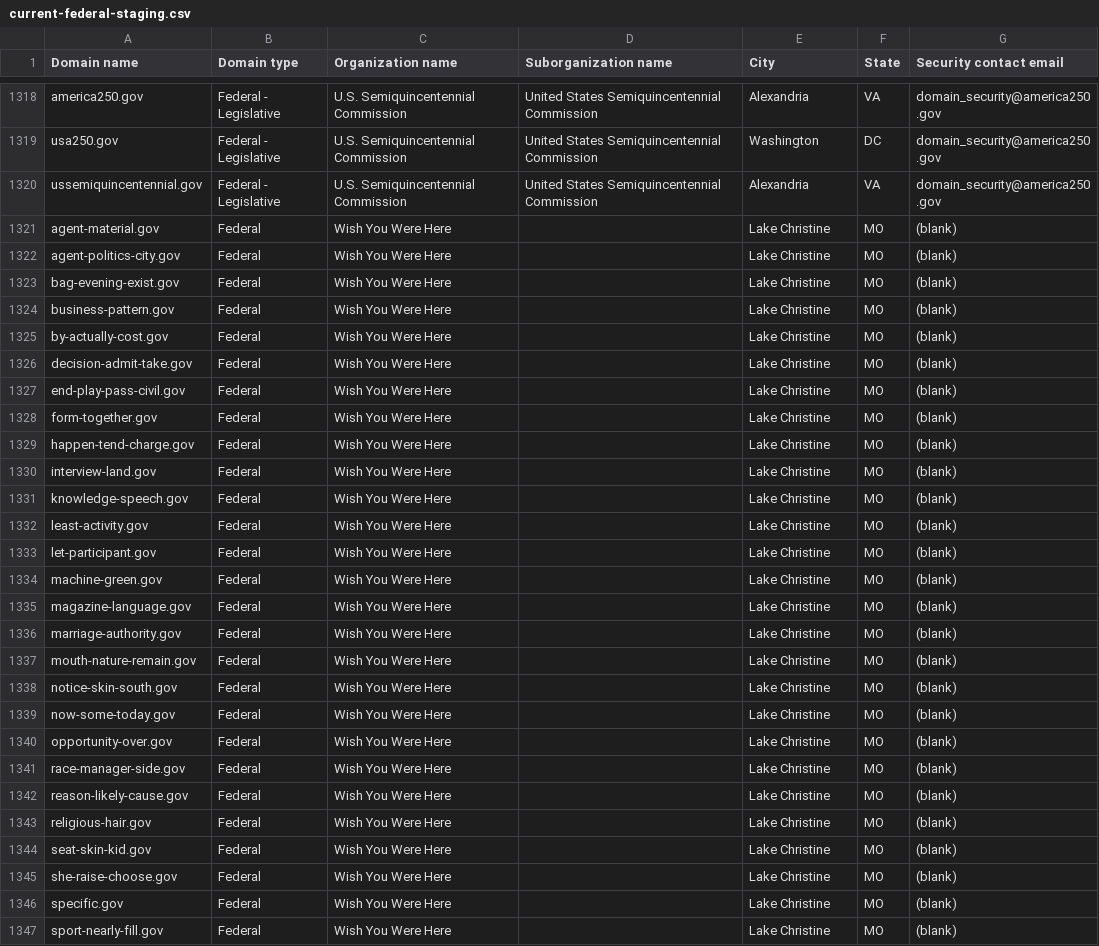
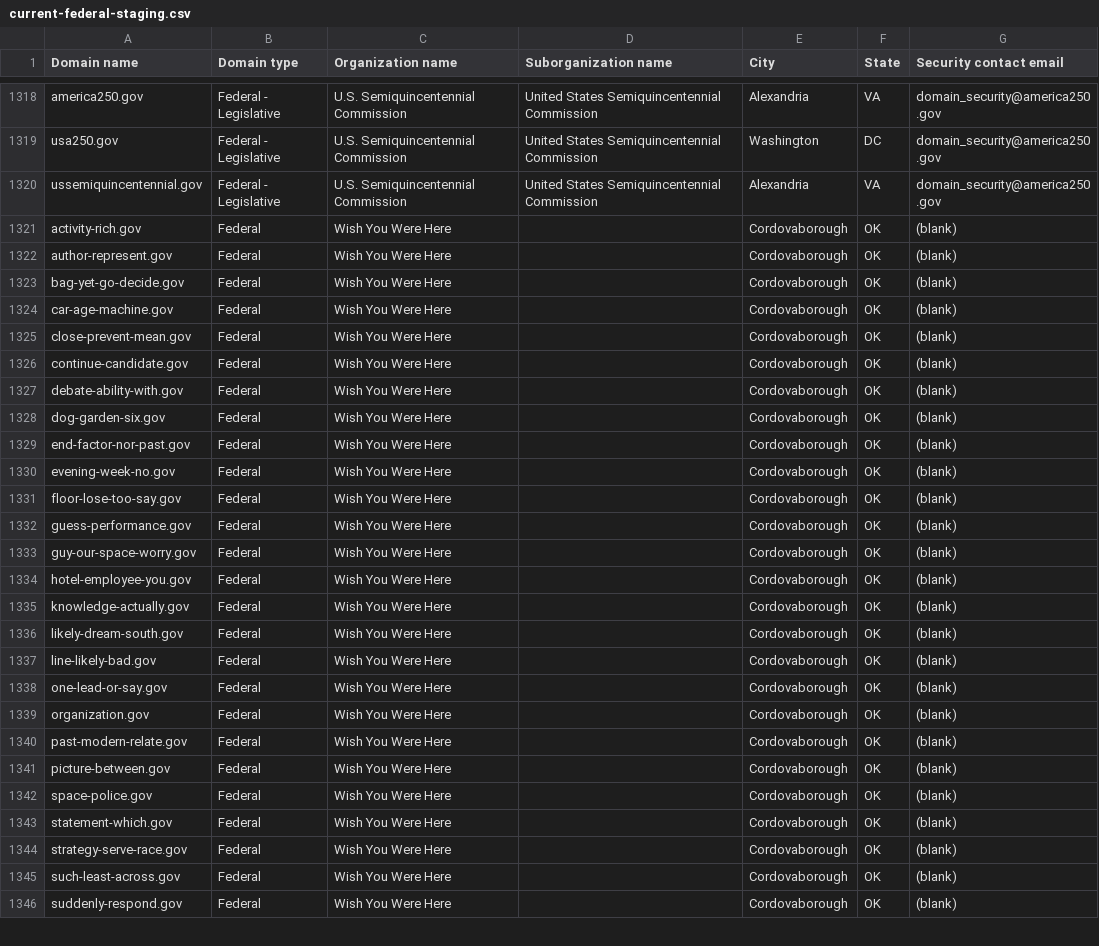
Before and after one commit to cisagov/dotgov-data-staging, a CSV file: current-federal-staging.csv, drawn as a sheet; only a part is shown, gaps mark what is left out; the diff covers the shown part only.

Commit message:
Flat: latest data (2026-10-24T11:39:28Z)

```diff
--- a/current-federal-staging.csv
+++ b/current-federal-staging.csv
@@ -1320,28 +1320,27 @@ usa250.gov,Federal - Legislative,U.S. Semiquincentennial Commission,United State
 ussemiquincentennial.gov,Federal - Legislative,U.S. Semiquincentennial Commission,United States Semiquincentennial Commission,Alexandria,VA,domain_security@america250.gov
-agent-material.gov,Federal,Wish You Were Here,,Lake Christine,MO,(blank)
-agent-politics-city.gov,Federal,Wish You Were Here,,Lake Christine,MO,(blank)
-bag-evening-exist.gov,Federal,Wish You Were Here,,Lake Christine,MO,(blank)
-business-pattern.gov,Federal,Wish You Were Here,,Lake Christine,MO,(blank)
-by-actually-cost.gov,Federal,Wish You Were Here,,Lake Christine,MO,(blank)
-decision-admit-take.gov,Federal,Wish You Were Here,,Lake Christine,MO,(blank)
-end-play-pass-civil.gov,Federal,Wish You Were Here,,Lake Christine,MO,(blank)
-form-together.gov,Federal,Wish You Were Here,,Lake Christine,MO,(blank)
-happen-tend-charge.gov,Federal,Wish You Were Here,,Lake Christine,MO,(blank)
-interview-land.gov,Federal,Wish You Were Here,,Lake Christine,MO,(blank)
-knowledge-speech.gov,Federal,Wish You Were Here,,Lake Christine,MO,(blank)
-least-activity.gov,Federal,Wish You Were Here,,Lake Christine,MO,(blank)
-let-participant.gov,Federal,Wish You Were Here,,Lake Christine,MO,(blank)
-machine-green.gov,Federal,Wish You Were Here,,Lake Christine,MO,(blank)
-magazine-language.gov,Federal,Wish You Were Here,,Lake Christine,MO,(blank)
-marriage-authority.gov,Federal,Wish You Were Here,,Lake Christine,MO,(blank)
-mouth-nature-remain.gov,Federal,Wish You Were Here,,Lake Christine,MO,(blank)
-notice-skin-south.gov,Federal,Wish You Were Here,,Lake Christine,MO,(blank)
-now-some-today.gov,Federal,Wish You Were Here,,Lake Christine,MO,(blank)
-opportunity-over.gov,Federal,Wish You Were Here,,Lake Christine,MO,(blank)
-race-manager-side.gov,Federal,Wish You Were Here,,Lake Christine,MO,(blank)
-reason-likely-cause.gov,Federal,Wish You Were Here,,Lake Christine,MO,(blank)
-religious-hair.gov,Federal,Wish You Were Here,,Lake Christine,MO,(blank)
-seat-skin-kid.gov,Federal,Wish You Were Here,,Lake Christine,MO,(blank)
-she-raise-choose.gov,Federal,Wish You Were Here,,Lake Christine,MO,(blank)
-specific.gov,Federal,Wish You Were Here,,Lake Christine,MO,(blank)
-sport-nearly-fill.gov,Federal,Wish You Were Here,,Lake Christine,MO,(blank)
+activity-rich.gov,Federal,Wish You Were Here,,Cordovaborough,OK,(blank)
+author-represent.gov,Federal,Wish You Were Here,,Cordovaborough,OK,(blank)
+bag-yet-go-decide.gov,Federal,Wish You Were Here,,Cordovaborough,OK,(blank)
+car-age-machine.gov,Federal,Wish You Were Here,,Cordovaborough,OK,(blank)
+close-prevent-mean.gov,Federal,Wish You Were Here,,Cordovaborough,OK,(blank)
+continue-candidate.gov,Federal,Wish You Were Here,,Cordovaborough,OK,(blank)
+debate-ability-with.gov,Federal,Wish You Were Here,,Cordovaborough,OK,(blank)
+dog-garden-six.gov,Federal,Wish You Were Here,,Cordovaborough,OK,(blank)
+end-factor-nor-past.gov,Federal,Wish You Were Here,,Cordovaborough,OK,(blank)
+evening-week-no.gov,Federal,Wish You Were Here,,Cordovaborough,OK,(blank)
+floor-lose-too-say.gov,Federal,Wish You Were Here,,Cordovaborough,OK,(blank)
+guess-performance.gov,Federal,Wish You Were Here,,Cordovaborough,OK,(blank)
+guy-our-space-worry.gov,Federal,Wish You Were Here,,Cordovaborough,OK,(blank)
+hotel-employee-you.gov,Federal,Wish You Were Here,,Cordovaborough,OK,(blank)
+knowledge-actually.gov,Federal,Wish You Were Here,,Cordovaborough,OK,(blank)
+likely-dream-south.gov,Federal,Wish You Were Here,,Cordovaborough,OK,(blank)
+line-likely-bad.gov,Federal,Wish You Were Here,,Cordovaborough,OK,(blank)
+one-lead-or-say.gov,Federal,Wish You Were Here,,Cordovaborough,OK,(blank)
+organization.gov,Federal,Wish You Were Here,,Cordovaborough,OK,(blank)
+past-modern-relate.gov,Federal,Wish You Were Here,,Cordovaborough,OK,(blank)
+picture-between.gov,Federal,Wish You Were Here,,Cordovaborough,OK,(blank)
+space-police.gov,Federal,Wish You Were Here,,Cordovaborough,OK,(blank)
+statement-which.gov,Federal,Wish You Were Here,,Cordovaborough,OK,(blank)
+strategy-serve-race.gov,Federal,Wish You Were Here,,Cordovaborough,OK,(blank)
+such-least-across.gov,Federal,Wish You Were Here,,Cordovaborough,OK,(blank)
+suddenly-respond.gov,Federal,Wish You Were Here,,Cordovaborough,OK,(blank)
```
Also changed, not shown: 1 added row and 15 edited cells elsewhere in this file, 1 other file.
